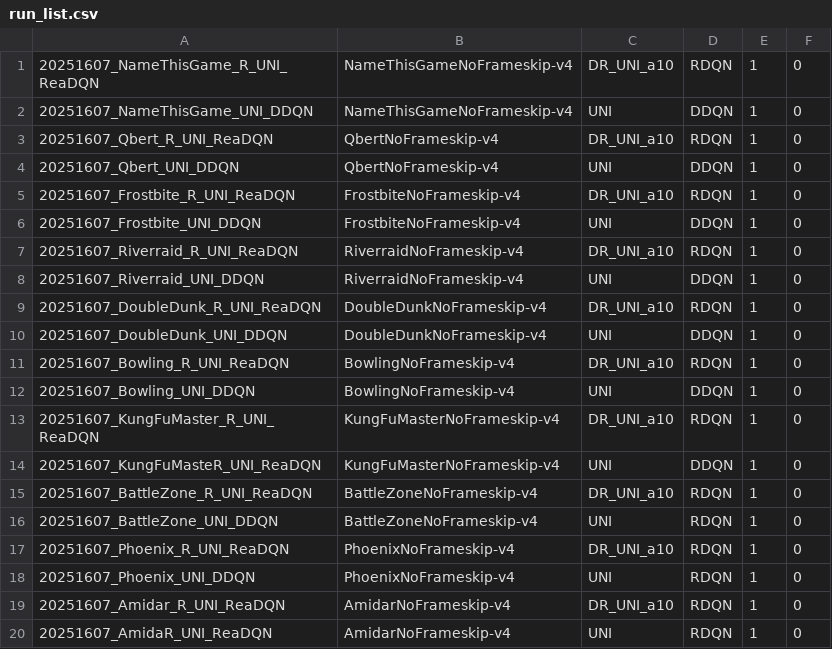
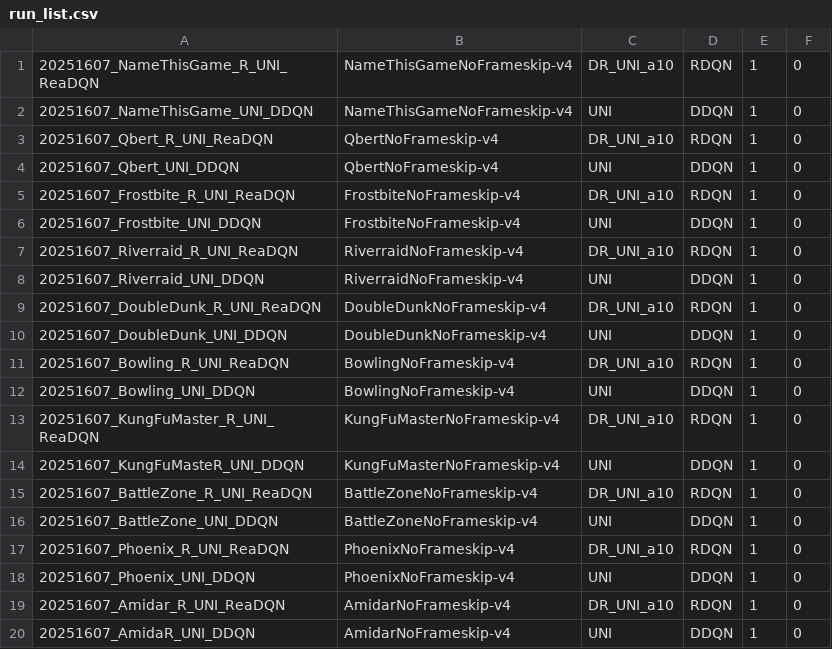
Before and after one commit to leonardpleiss/RDQN, a CSV file: RDQN/run_list.csv, drawn as a sheet.

```diff
--- a/RDQN/run_list.csv
+++ b/RDQN/run_list.csv
@@ -13,8 +13,8 @@
 20251607_KungFuMaster_R_UNI_ReaDQN,KungFuMasterNoFrameskip-v4,DR_UNI_a10,RDQN,1,0
-20251607_KungFuMasteR_UNI_ReaDQN,KungFuMasterNoFrameskip-v4,UNI,DDQN,1,0
+20251607_KungFuMasteR_UNI_DDQN,KungFuMasterNoFrameskip-v4,UNI,DDQN,1,0
 20251607_BattleZone_R_UNI_ReaDQN,BattleZoneNoFrameskip-v4,DR_UNI_a10,RDQN,1,0
-20251607_BattleZone_UNI_DDQN,BattleZoneNoFrameskip-v4,UNI,RDQN,1,0
+20251607_BattleZone_UNI_DDQN,BattleZoneNoFrameskip-v4,UNI,DDQN,1,0
 20251607_Phoenix_R_UNI_ReaDQN,PhoenixNoFrameskip-v4,DR_UNI_a10,RDQN,1,0
-20251607_Phoenix_UNI_DDQN,PhoenixNoFrameskip-v4,UNI,RDQN,1,0
+20251607_Phoenix_UNI_DDQN,PhoenixNoFrameskip-v4,UNI,DDQN,1,0
 20251607_Amidar_R_UNI_ReaDQN,AmidarNoFrameskip-v4,DR_UNI_a10,RDQN,1,0
-20251607_AmidaR_UNI_ReaDQN,AmidarNoFrameskip-v4,UNI,RDQN,1,0
+20251607_AmidaR_UNI_DDQN,AmidarNoFrameskip-v4,UNI,DDQN,1,0
```
Also changed, not shown: 3 other files.
